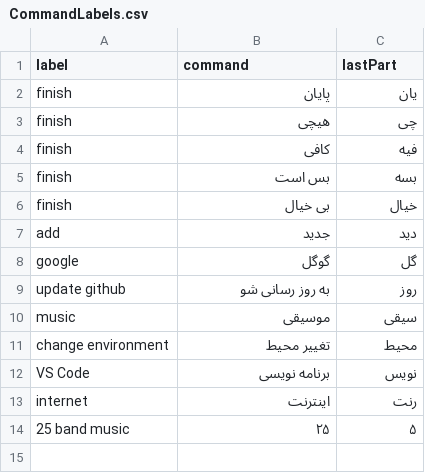
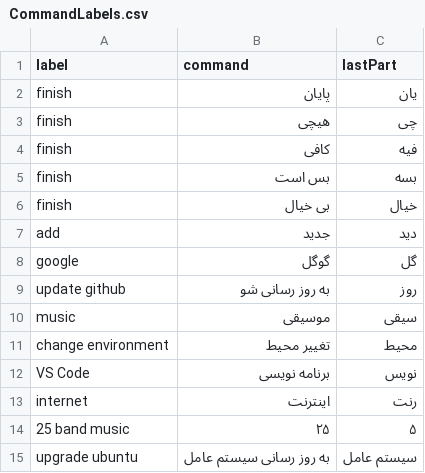
Before and after one commit to BehzadShayegh/Sara, a CSV file: LinuxCommand/CommandLabels.csv, drawn as a sheet.

```diff
--- a/LinuxCommand/CommandLabels.csv
+++ b/LinuxCommand/CommandLabels.csv
@@ -14 +14,2 @@ internet,اینترنت,رنت
 25 band music,۲۵,۵
+upgrade ubuntu,به روز رسانی سیستم عامل,سیستم عامل
```
Also changed, not shown: LinuxCommand/Commands.csv, 1 other file.
